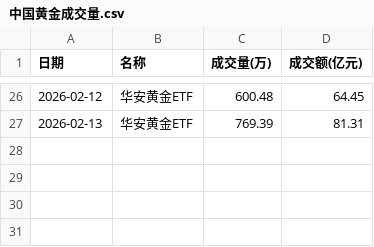
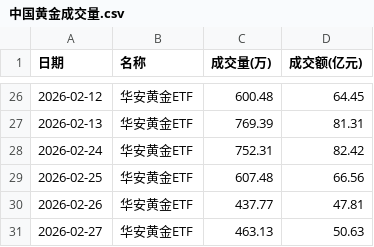
Before and after one commit to Jackdream/Finance-Topic, a CSV file: data/黄金ETF/中国黄金成交量.csv, drawn as a sheet; only a part is shown, gaps mark what is left out.

```diff
--- a/data/黄金ETF/中国黄金成交量.csv
+++ b/data/黄金ETF/中国黄金成交量.csv
@@ -27 +27,5 @@
 2026-02-13,华安黄金ETF,769.39,81.31
+2026-02-24,华安黄金ETF,752.31,82.42
+2026-02-25,华安黄金ETF,607.48,66.56
+2026-02-26,华安黄金ETF,437.77,47.81
+2026-02-27,华安黄金ETF,463.13,50.63
```
Also changed, not shown: data/黄金ETF/SPDR黄金ETF库存.csv, 5 other files.
